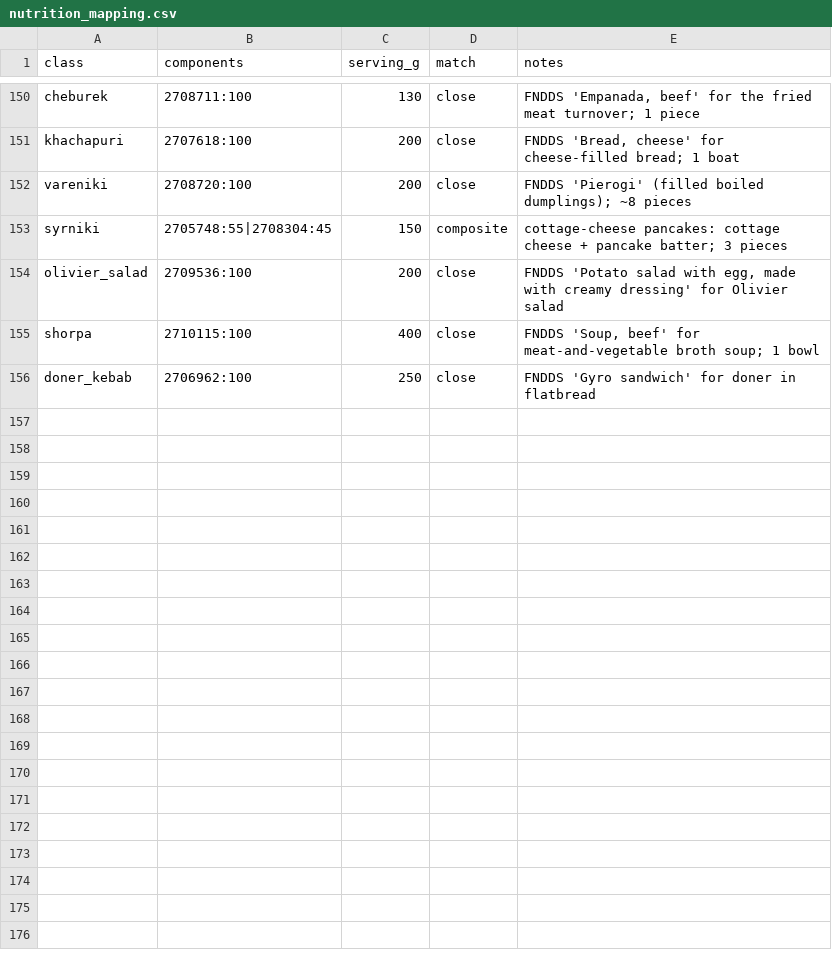
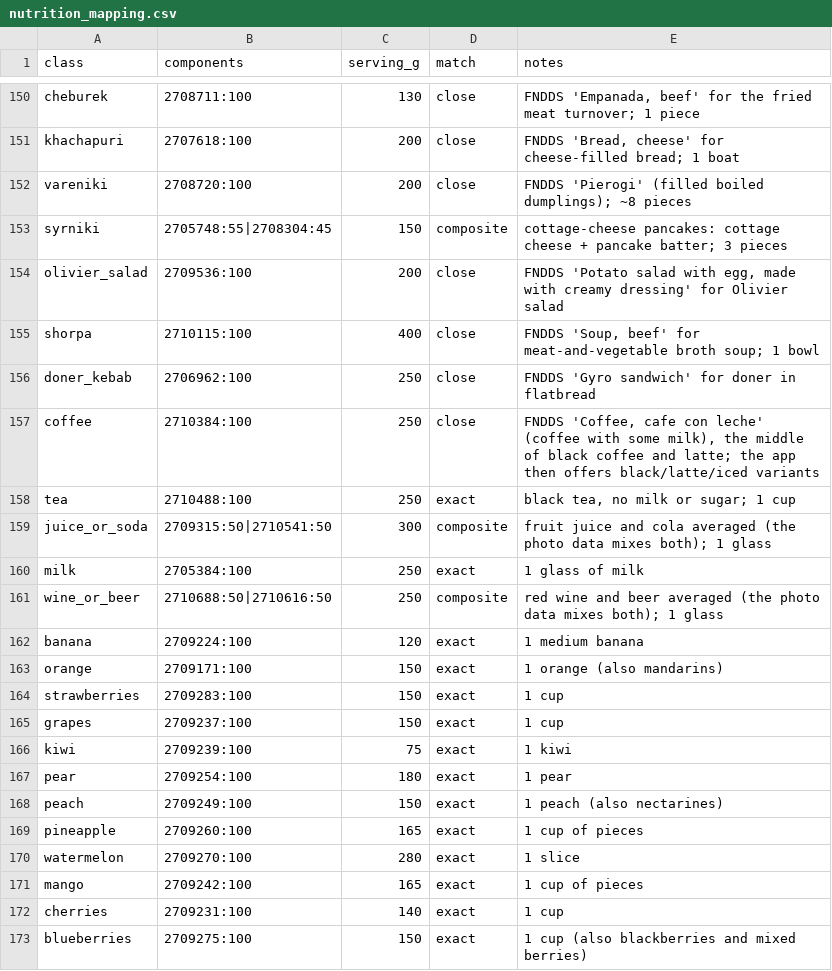
Before and after one commit to harshskapadia/Calories-, a CSV file: data/nutrition_mapping.csv, drawn as a sheet; only a part is shown, gaps mark what is left out.

```diff
--- a/data/nutrition_mapping.csv
+++ b/data/nutrition_mapping.csv
@@ -156 +156,18 @@ shorpa,2710115:100,400,close,"FNDDS 'Soup, beef' for meat-and-vegetable broth so
 doner_kebab,2706962:100,250,close,"FNDDS 'Gyro sandwich' for doner in flatbread"
+coffee,2710384:100,250,close,"FNDDS 'Coffee, cafe con leche' (coffee with some milk), the middle of black coffee and latte; the app then offers black/latte/iced variants"
+tea,2710488:100,250,exact,"black tea, no milk or sugar; 1 cup"
+juice_or_soda,2709315:50|2710541:50,300,composite,"fruit juice and cola averaged (the photo data mixes both); 1 glass"
+milk,2705384:100,250,exact,"1 glass of milk"
+wine_or_beer,2710688:50|2710616:50,250,composite,"red wine and beer averaged (the photo data mixes both); 1 glass"
+banana,2709224:100,120,exact,"1 medium banana"
+orange,2709171:100,150,exact,"1 orange (also mandarins)"
+strawberries,2709283:100,150,exact,"1 cup"
+grapes,2709237:100,150,exact,"1 cup"
+kiwi,2709239:100,75,exact,"1 kiwi"
+pear,2709254:100,180,exact,"1 pear"
+peach,2709249:100,150,exact,"1 peach (also nectarines)"
+pineapple,2709260:100,165,exact,"1 cup of pieces"
+watermelon,2709270:100,280,exact,"1 slice"
+mango,2709242:100,165,exact,"1 cup of pieces"
+cherries,2709231:100,140,exact,"1 cup"
+blueberries,2709275:100,150,exact,"1 cup (also blackberries and mixed berries)"
```
Also changed, not shown: data/nutrition.csv, 13 other files.
